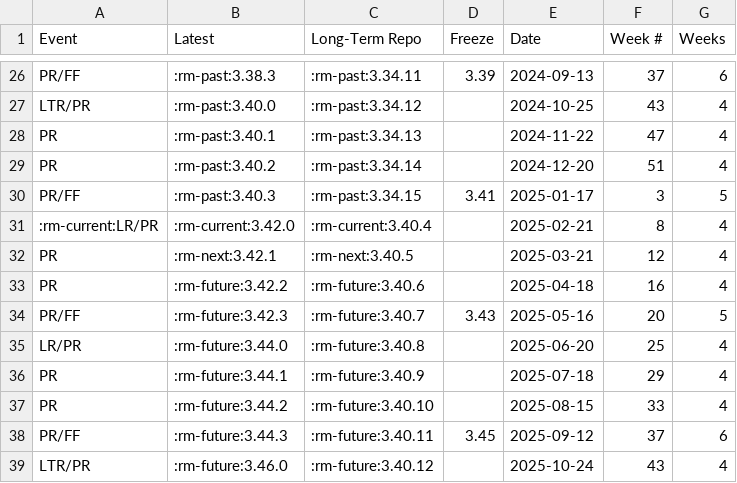
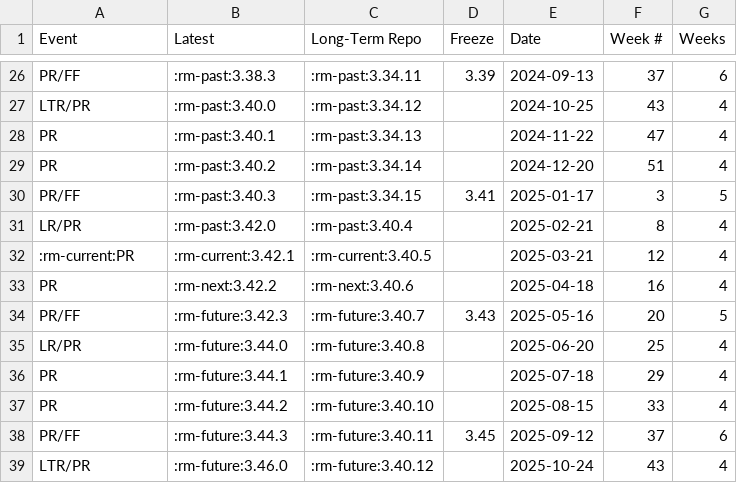
Before and after one commit to qgis/QGIS-Website, a CSV file: assets/csv/schedule.csv, drawn as a sheet; only a part is shown, gaps mark what is left out.

```diff
--- a/assets/csv/schedule.csv
+++ b/assets/csv/schedule.csv
@@ -30,5 +30,5 @@
 "PR/FF",":rm-past:3.40.3",":rm-past:3.34.15","3.41","2025-01-17","3","5"
-":rm-current:LR/PR",":rm-current:3.42.0",":rm-current:3.40.4","","2025-02-21","8","4"
-"PR",":rm-next:3.42.1",":rm-next:3.40.5","","2025-03-21","12","4"
-"PR",":rm-future:3.42.2",":rm-future:3.40.6","","2025-04-18","16","4"
+"LR/PR",":rm-past:3.42.0",":rm-past:3.40.4","","2025-02-21","8","4"
+":rm-current:PR",":rm-current:3.42.1",":rm-current:3.40.5","","2025-03-21","12","4"
+"PR",":rm-next:3.42.2",":rm-next:3.40.6","","2025-04-18","16","4"
 "PR/FF",":rm-future:3.42.3",":rm-future:3.40.7","3.43","2025-05-16","20","5"
```
Also changed, not shown: 1 other file.
